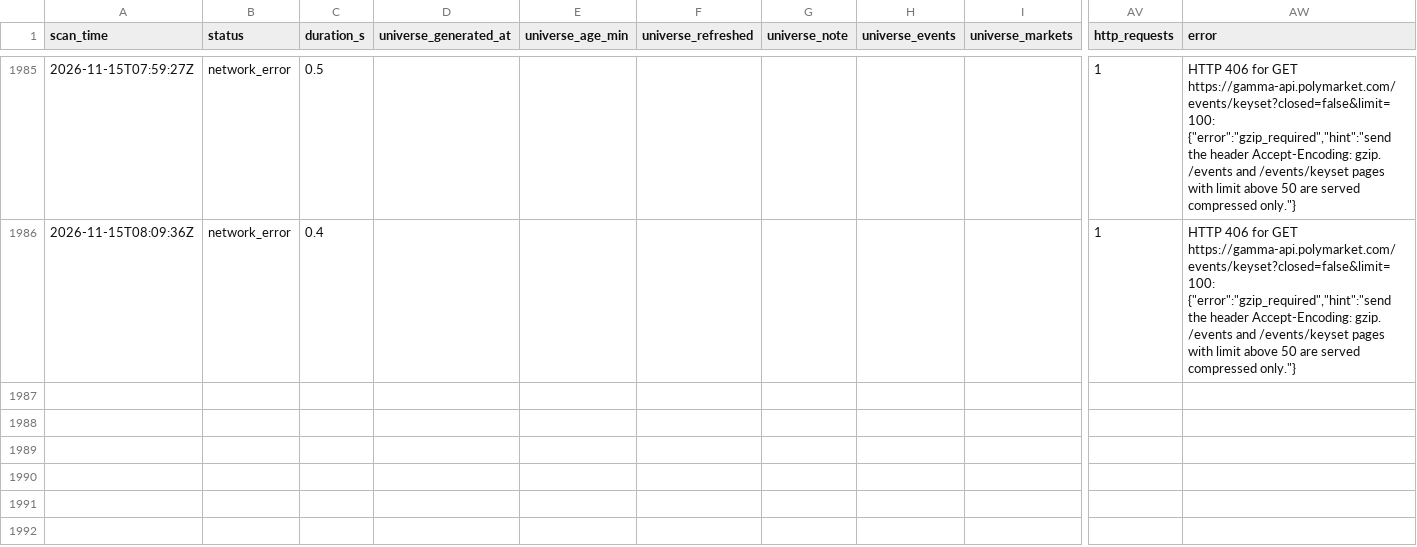
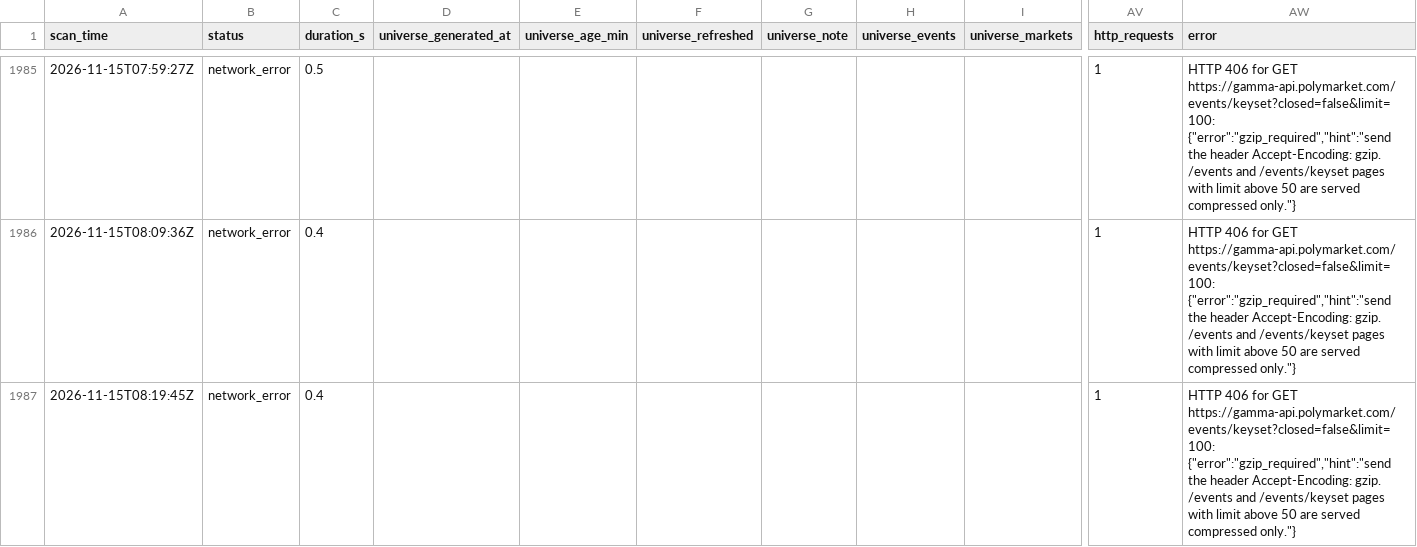
Before and after one commit to mezianialaee-star/polymarket-arb-scanner, a CSV file: data/scans/2026-11.csv, drawn as a sheet; only a part is shown, gaps mark what is left out; rows hold the shown columns only; the diff names each change by its address in the sheet, - before the commit and + after, or states it on an @@ line.

```diff
--- a/data/scans/2026-11.csv
+++ b/data/scans/2026-11.csv
+row 1987: 2026-11-15T08:19:45Z | network_error | 0.4 |  |  |  |  |  |  | 1 | HTTP 406 for GET https://gamma-api.polymarket.com/events/keyset?closed=false&limit=100: {"error":"gzip_required","hint":"send the header Accept-Encoding: gzip. /events and /events/keyset pages with limit above 50 are served compressed only."}
```
